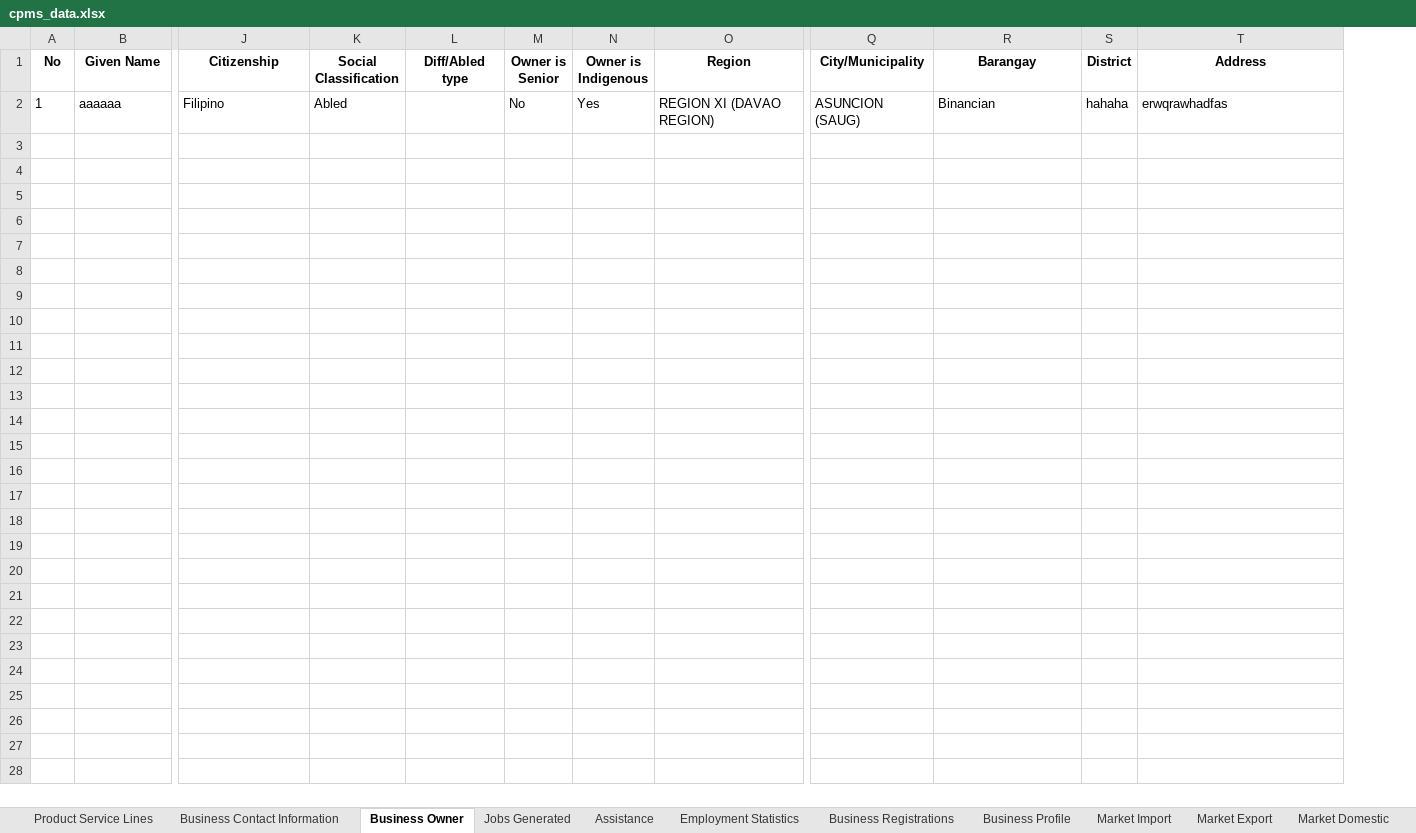
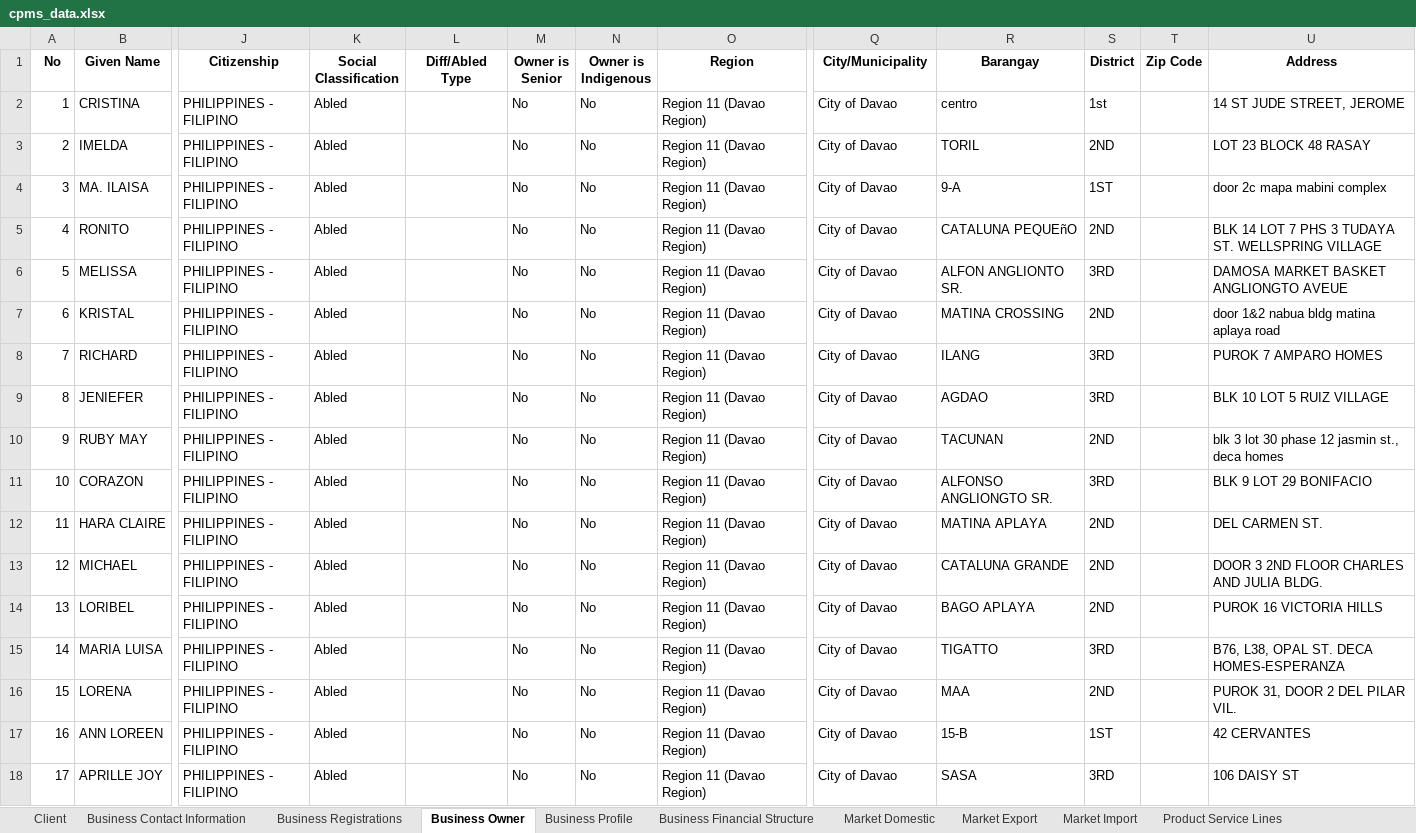
Before and after one commit to aaronMFbales/cpms, an Excel workbook: data/cpms_data.xlsx, sheet Business Owner, drawn as a sheet; only a part is shown, gaps mark what is left out; values as stored, in another font and other column widths than the file's, no borders; removed rows and columns are numbered as before the commit, all else as after; rows hold the shown columns only; the diff covers the shown part only; the diff names each change by its address in the sheet, - before the commit and + after, or states it on an @@ line.

Commit message:
Enhanced dashboard with comprehensive global search functionality
- Added professional global search across all Excel sheets
- Implemented real-time search results with sheet navigation
- Added sample data population (35+ client records) from Excel
- Created clean search results display with clickable navigation
- Fixed search state management and navigation flow
- Added search result hiding after navigation for better UX
- Improved dashboard styling and user experience

```diff
--- a/data/cpms_data.xlsx (sheet Business Owner)
+++ b/data/cpms_data.xlsx (sheet Business Owner)
@@ sheet tab order changed: Client | Business Contact Information | Business Registrations | Business Owner | Business Profile | Business Financial Structure | Market Domestic | Market Export | Market Import | Product Service Lines @@
-column L (Diff/Abled type), empty
+column L (Diff/Abled Type), empty
+column T (Zip Code), empty
-row 2: 1 | aaaaaa | Filipino | Abled |  | No | Yes | REGION XI (DAVAO REGION) | ASUNCION (SAUG) | Binancian | hahaha | erwqrawhadfas
+row 2: 1 | CRISTINA | PHILIPPINES - FILIPINO | Abled |  | No | No | Region 11 (Davao Region) | City of Davao | centro | 1st |  | 14 ST JUDE STREET, JEROME
+row 3: 2 | IMELDA | PHILIPPINES - FILIPINO | Abled |  | No | No | Region 11 (Davao Region) | City of Davao | TORIL | 2ND |  | LOT 23 BLOCK 48 RASAY
+row 4: 3 | MA. ILAISA | PHILIPPINES - FILIPINO | Abled |  | No | No | Region 11 (Davao Region) | City of Davao | 9-A | 1ST |  | door 2c mapa mabini complex
+row 5: 4 | RONITO | PHILIPPINES - FILIPINO | Abled |  | No | No | Region 11 (Davao Region) | City of Davao | CATALUNA PEQUEñO | 2ND |  | BLK 14 LOT 7 PHS 3 TUDAYA ST. WELLSPRING VILLAGE
+row 6: 5 | MELISSA | PHILIPPINES - FILIPINO | Abled |  | No | No | Region 11 (Davao Region) | City of Davao | ALFON ANGLIONTO SR. | 3RD |  | DAMOSA MARKET BASKET ANGLIONGTO AVEUE
+row 7: 6 | KRISTAL | PHILIPPINES - FILIPINO | Abled |  | No | No | Region 11 (Davao Region) | City of Davao | MATINA CROSSING | 2ND |  | door 1&2 nabua bldg matina aplaya road
+row 8: 7 | RICHARD | PHILIPPINES - FILIPINO | Abled |  | No | No | Region 11 (Davao Region) | City of Davao | ILANG | 3RD |  | PUROK 7 AMPARO HOMES
+row 9: 8 | JENIEFER | PHILIPPINES - FILIPINO | Abled |  | No | No | Region 11 (Davao Region) | City of Davao | AGDAO | 3RD |  | BLK 10 LOT 5 RUIZ VILLAGE
+row 10: 9 | RUBY MAY | PHILIPPINES - FILIPINO | Abled |  | No | No | Region 11 (Davao Region) | City of Davao | TACUNAN | 2ND |  | blk 3 lot 30 phase 12 jasmin st., deca homes
+row 11: 10 | CORAZON | PHILIPPINES - FILIPINO | Abled |  | No | No | Region 11 (Davao Region) | City of Davao | ALFONSO ANGLIONGTO SR. | 3RD |  | BLK 9 LOT 29 BONIFACIO
+row 12: 11 | HARA CLAIRE | PHILIPPINES - FILIPINO | Abled |  | No | No | Region 11 (Davao Region) | City of Davao | MATINA APLAYA | 2ND |  | DEL CARMEN ST.
+row 13: 12 | MICHAEL | PHILIPPINES - FILIPINO | Abled |  | No | No | Region 11 (Davao Region) | City of Davao | CATALUNA GRANDE | 2ND |  | DOOR 3 2ND FLOOR CHARLES AND JULIA BLDG.
+row 14: 13 | LORIBEL | PHILIPPINES - FILIPINO | Abled |  | No | No | Region 11 (Davao Region) | City of Davao | BAGO APLAYA | 2ND |  | PUROK 16 VICTORIA HILLS
+row 15: 14 | MARIA LUISA | PHILIPPINES - FILIPINO | Abled |  | No | No | Region 11 (Davao Region) | City of Davao | TIGATTO | 3RD |  | B76, L38, OPAL ST. DECA HOMES-ESPERANZA
+row 16: 15 | LORENA | PHILIPPINES - FILIPINO | Abled |  | No | No | Region 11 (Davao Region) | City of Davao | MAA | 2ND |  | PUROK 31, DOOR 2 DEL PILAR VIL.
+row 17: 16 | ANN LOREEN | PHILIPPINES - FILIPINO | Abled |  | No | No | Region 11 (Davao Region) | City of Davao | 15-B | 1ST |  | 42 CERVANTES
+row 18: 17 | APRILLE JOY | PHILIPPINES - FILIPINO | Abled |  | No | No | Region 11 (Davao Region) | City of Davao | SASA | 3RD |  | 106 DAISY ST
```
Also changed, not shown: 18 added rows elsewhere in this sheet, sheet Client, sheet Assistance, sheet Business Contact Information, sheet Business Profile, sheet Business Registrations, sheet Employment Statistics, 6 more sheets, 3 other files.
